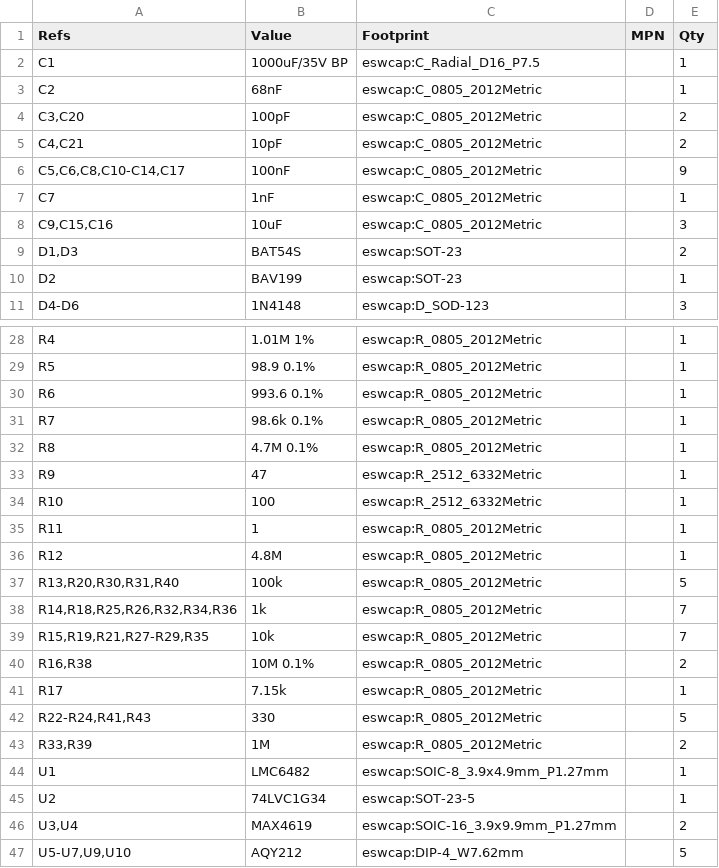
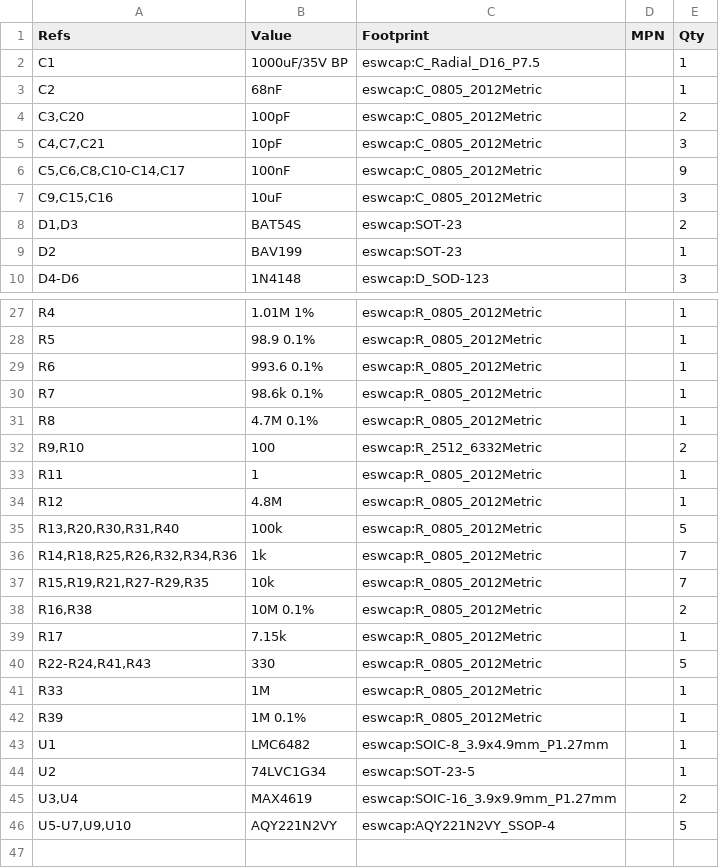
Before and after one commit to JAGUARAVI/STMProject, a CSV file: hardware/fab/Project-bom.csv, drawn as a sheet; only a part is shown, gaps mark what is left out.

Commit message:
hardware: switch to AQY221N2VY, fix SH divider loading, tighten C-mode sense

```diff
--- a/hardware/fab/Project-bom.csv
+++ b/hardware/fab/Project-bom.csv
@@ -4,5 +4,4 @@
 "C3,C20","100pF","eswcap:C_0805_2012Metric","","2"
-"C4,C21","10pF","eswcap:C_0805_2012Metric","","2"
+"C4,C7,C21","10pF","eswcap:C_0805_2012Metric","","3"
 "C5,C6,C8,C10-C14,C17","100nF","eswcap:C_0805_2012Metric","","9"
-"C7","1nF","eswcap:C_0805_2012Metric","","1"
 "C9,C15,C16","10uF","eswcap:C_0805_2012Metric","","3"
@@ -32,4 +31,3 @@
 "R8","4.7M 0.1%","eswcap:R_0805_2012Metric","","1"
-"R9","47","eswcap:R_2512_6332Metric","","1"
-"R10","100","eswcap:R_2512_6332Metric","","1"
+"R9,R10","100","eswcap:R_2512_6332Metric","","2"
 "R11","1","eswcap:R_0805_2012Metric","","1"
@@ -42,3 +40,4 @@
 "R22-R24,R41,R43","330","eswcap:R_0805_2012Metric","","5"
-"R33,R39","1M","eswcap:R_0805_2012Metric","","2"
+"R33","1M","eswcap:R_0805_2012Metric","","1"
+"R39","1M 0.1%","eswcap:R_0805_2012Metric","","1"
 "U1","LMC6482","eswcap:SOIC-8_3.9x4.9mm_P1.27mm","","1"
@@ -46,2 +45,2 @@
 "U3,U4","MAX4619","eswcap:SOIC-16_3.9x9.9mm_P1.27mm","","2"
-"U5-U7,U9,U10","AQY212","eswcap:DIP-4_W7.62mm","","5"
+"U5-U7,U9,U10","AQY221N2VY","eswcap:AQY221N2VY_SSOP-4","","5"
```
Also changed, not shown: 11 other files.
